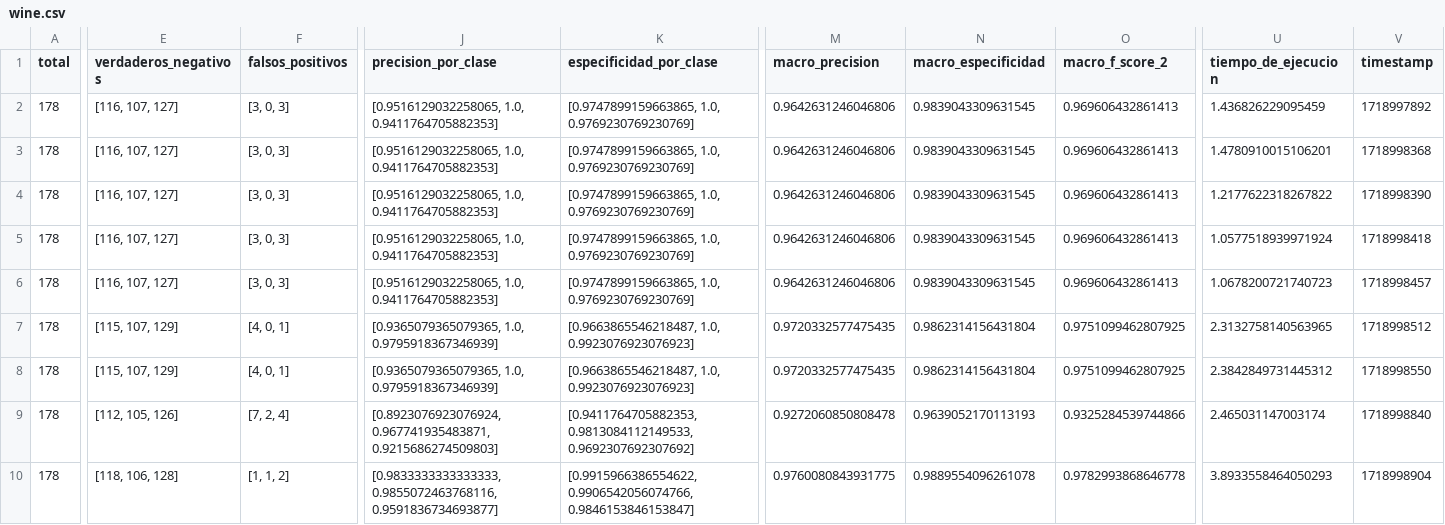
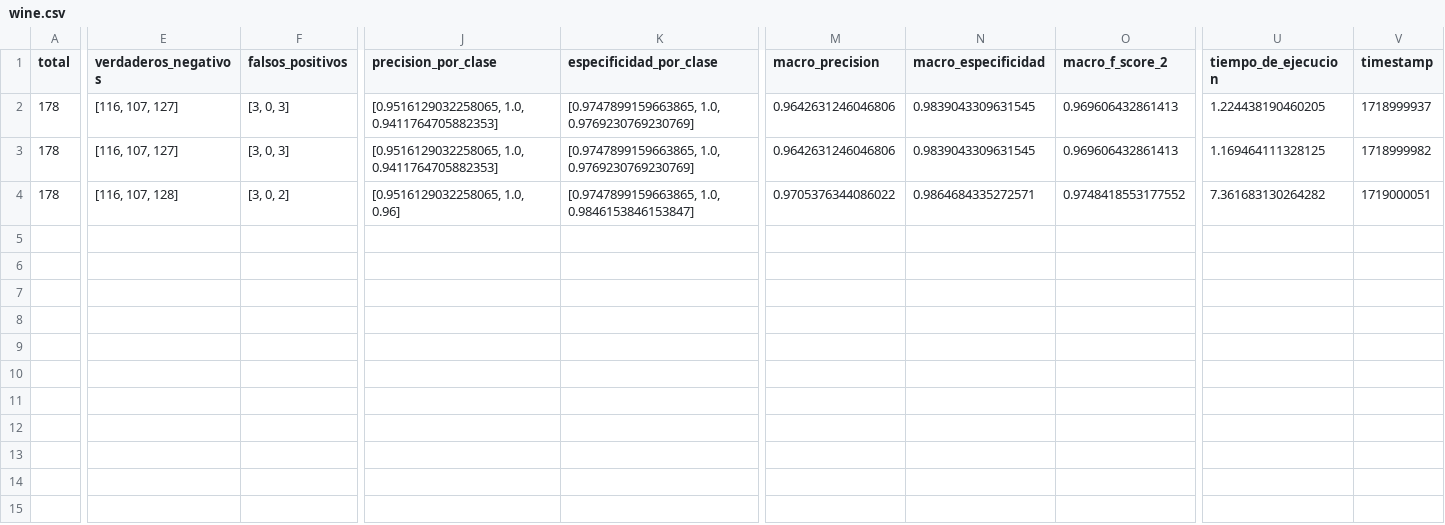
Before and after one commit to ayescafati/Libreria-Modelos-Predictivos-UNSAM, a CSV file: Testeos/resultados/wine.csv, drawn as a sheet; only a part is shown, gaps mark what is left out; removed rows and columns are numbered as before the commit, all else as after; rows hold the shown columns only; the diff covers the shown part only; the diff names each change by its address in the sheet, - before the commit and + after, or states it on an @@ line.

```diff
--- a/Testeos/resultados/wine.csv
+++ b/Testeos/resultados/wine.csv
-U2 (tiempo_de_ejecucion): 1.436826229095459
+U2 (tiempo_de_ejecucion): 1.224438190460205
-V2 (timestamp): 1718997892
+V2 (timestamp): 1718999937
-U3 (tiempo_de_ejecucion): 1.4780910015106201
+U3 (tiempo_de_ejecucion): 1.169464111328125
-V3 (timestamp): 1718998368
+V3 (timestamp): 1718999982
-row 4: 178 | [116, 107, 127] | [3, 0, 3] | [0.9516129032258065, 1.0, 0.9411764705882353] | [0.9747899159663865, 1.0, 0.9769230769230769] | 0.9642631246046806 | 0.9839043309631545 | 0.969606432861413 | 1.2177622318267822 | 1718998390
-row 5: 178 | [116, 107, 127] | [3, 0, 3] | [0.9516129032258065, 1.0, 0.9411764705882353] | [0.9747899159663865, 1.0, 0.9769230769230769] | 0.9642631246046806 | 0.9839043309631545 | 0.969606432861413 | 1.0577518939971924 | 1718998418
-row 6: 178 | [116, 107, 127] | [3, 0, 3] | [0.9516129032258065, 1.0, 0.9411764705882353] | [0.9747899159663865, 1.0, 0.9769230769230769] | 0.9642631246046806 | 0.9839043309631545 | 0.969606432861413 | 1.0678200721740723 | 1718998457
-E4 (verdaderos_negativos): [115, 107, 129]
+E4 (verdaderos_negativos): [116, 107, 128]
-F4 (falsos_positivos): [4, 0, 1]
+F4 (falsos_positivos): [3, 0, 2]
-J4 (precision_por_clase): [0.9365079365079365, 1.0, 0.9795918367346939]
+J4 (precision_por_clase): [0.9516129032258065, 1.0, 0.96]
-K4 (especificidad_por_clase): [0.9663865546218487, 1.0, 0.9923076923076923]
+K4 (especificidad_por_clase): [0.9747899159663865, 1.0, 0.9846153846153847]
-M4 (macro_precision): 0.9720332577475435
+M4 (macro_precision): 0.9705376344086022
-N4 (macro_especificidad): 0.9862314156431804
+N4 (macro_especificidad): 0.9864684335272571
-O4 (macro_f_score_2): 0.9751099462807925
+O4 (macro_f_score_2): 0.9748418553177552
-U4 (tiempo_de_ejecucion): 2.3132758140563965
+U4 (tiempo_de_ejecucion): 7.361683130264282
-V4 (timestamp): 1718998512
+V4 (timestamp): 1719000051
-row 8: 178 | [115, 107, 129] | [4, 0, 1] | [0.9365079365079365, 1.0, 0.9795918367346939] | [0.9663865546218487, 1.0, 0.9923076923076923] | 0.9720332577475435 | 0.9862314156431804 | 0.9751099462807925 | 2.3842849731445312 | 1718998550
-row 9: 178 | [112, 105, 126] | [7, 2, 4] | [0.8923076923076924, 0.967741935483871, 0.9215686274509803] | [0.9411764705882353, 0.9813084112149533, 0.9692307692307692] | 0.9272060850808478 | 0.9639052170113193 | 0.9325284539744866 | 2.465031147003174 | 1718998840
-row 10: 178 | [118, 106, 128] | [1, 1, 2] | [0.9833333333333333, 0.9855072463768116, 0.9591836734693877] | [0.9915966386554622, 0.9906542056074766, 0.9846153846153847] | 0.9760080843931775 | 0.9889554096261078 | 0.9782993868646778 | 3.8933558464050293 | 1718998904
```
Also changed, not shown: 5 edited cells elsewhere in this file, Testeos/predicciones/credit_predicciones.csv, Testeos/resultados/HR_spectral_type.csv, 6 other files.
